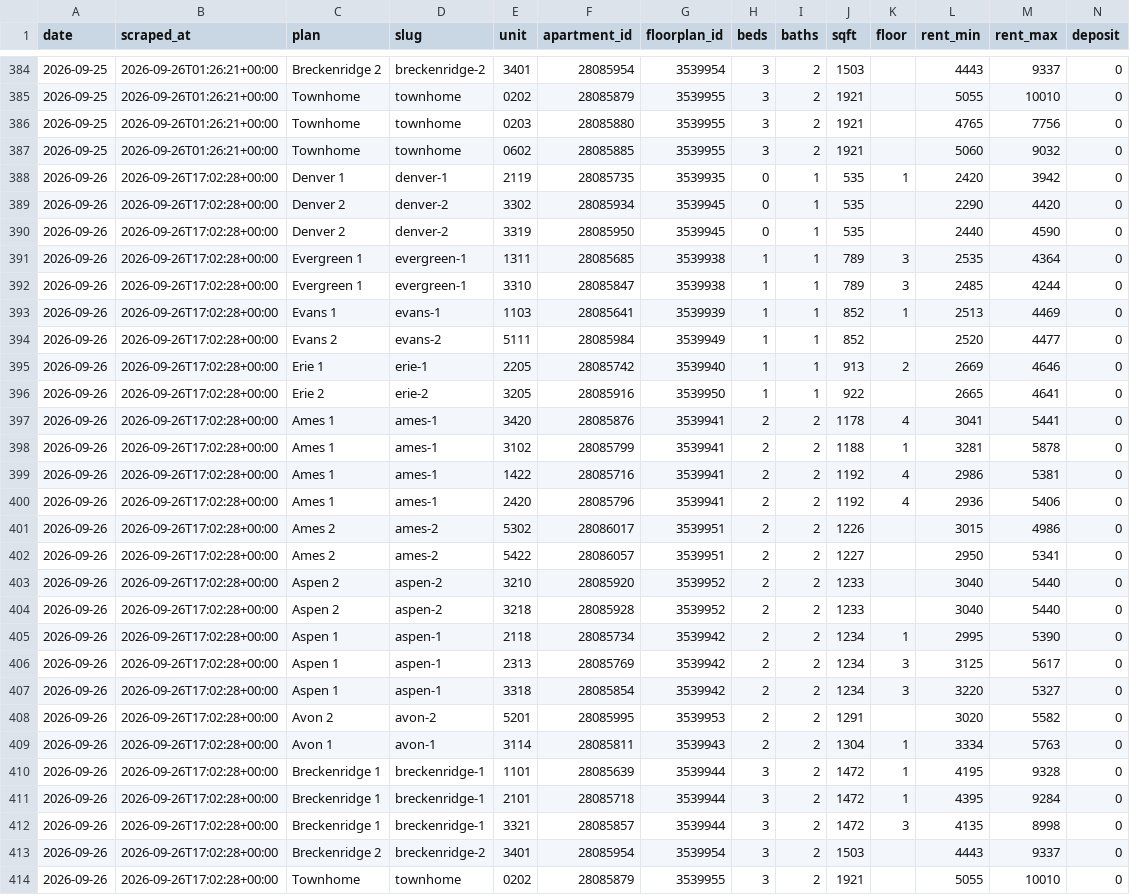
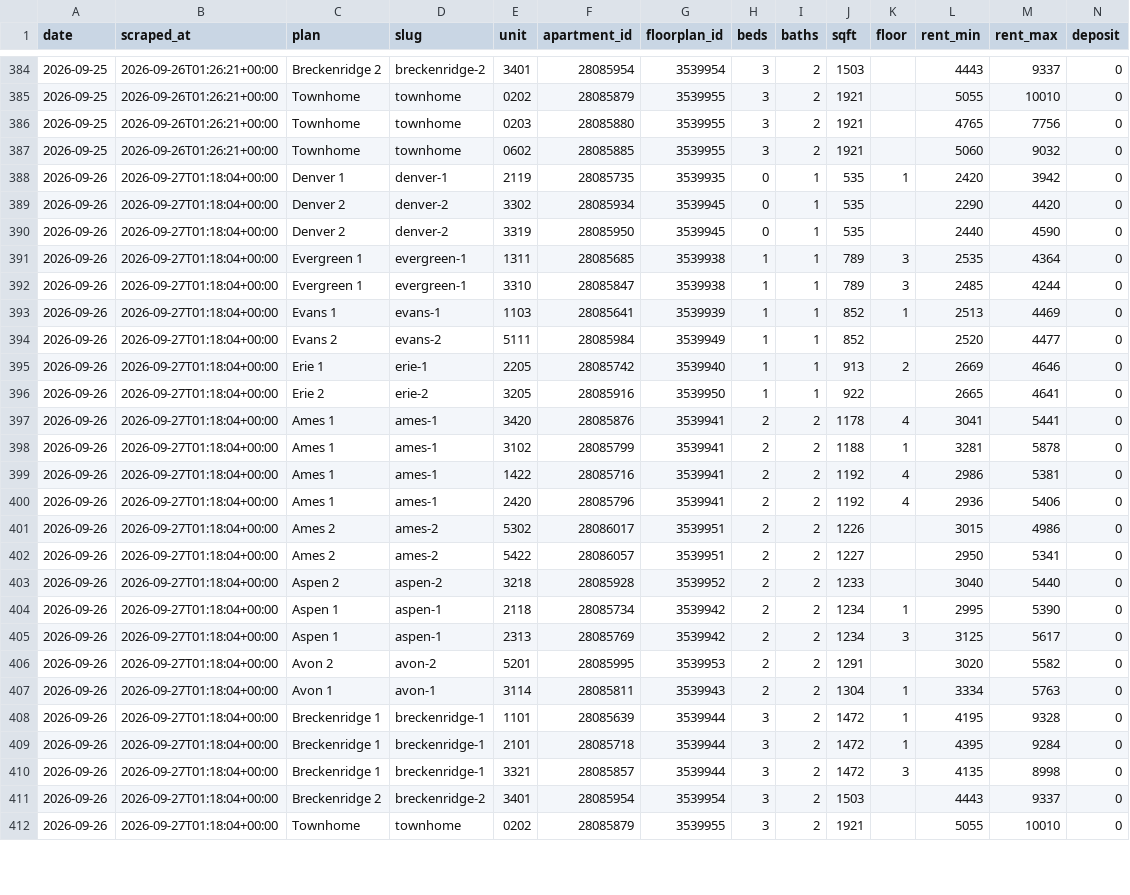
Before and after one commit to sharkweekshane/bell-rent-watch, a CSV file: data/units.csv, drawn as a sheet; only a part is shown, gaps mark what is left out; removed rows and columns are numbered as before the commit, all else as after; rows hold the shown columns only; the diff covers the shown part only; the diff names each change by its address in the sheet, - before the commit and + after, or states it on an @@ line.

Commit message:
data: 2026-09-26

```diff
--- a/data/units.csv
+++ b/data/units.csv
-B388:B402 (scraped_at): 2026-09-26T17:02:28+00:00
+B388:B402 (scraped_at): 2026-09-27T01:18:04+00:00
-row 403: 2026-09-26 | 2026-09-26T17:02:28+00:00 | Aspen 2 | aspen-2 | 3210 | 28085920 | 3539952 | 2 | 2 | 1233 |  | 3040 | 5440 | 0
-B403:B405 (scraped_at): 2026-09-26T17:02:28+00:00
+B403:B405 (scraped_at): 2026-09-27T01:18:04+00:00
-row 407: 2026-09-26 | 2026-09-26T17:02:28+00:00 | Aspen 1 | aspen-1 | 3318 | 28085854 | 3539942 | 2 | 2 | 1234 | 3 | 3220 | 5327 | 0
-B406:B412 (scraped_at): 2026-09-26T17:02:28+00:00
+B406:B412 (scraped_at): 2026-09-27T01:18:04+00:00
```
Also changed, not shown: 2 edited cells elsewhere in this file, data/prices.csv, 1 other file.
